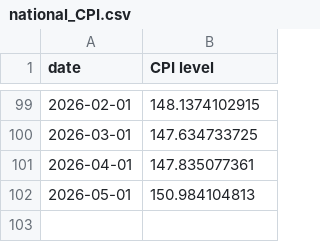
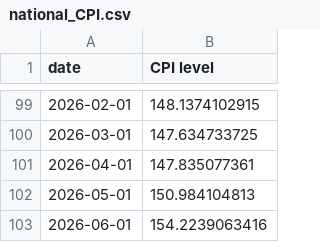
Before and after one commit to thomasriveros/live-ine-inflation-update, a CSV file: data/national_CPI.csv, drawn as a sheet; only a part is shown, gaps mark what is left out; the diff names each change by its address in the sheet, - before the commit and + after, or states it on an @@ line.

```diff
--- a/data/national_CPI.csv
+++ b/data/national_CPI.csv
+row 103: 2026-06-01 | 154.2239063416
```
Also changed, not shown: data/city_level_CPI.csv, data/city_level_core_5_CPI.csv, 3 other files.
